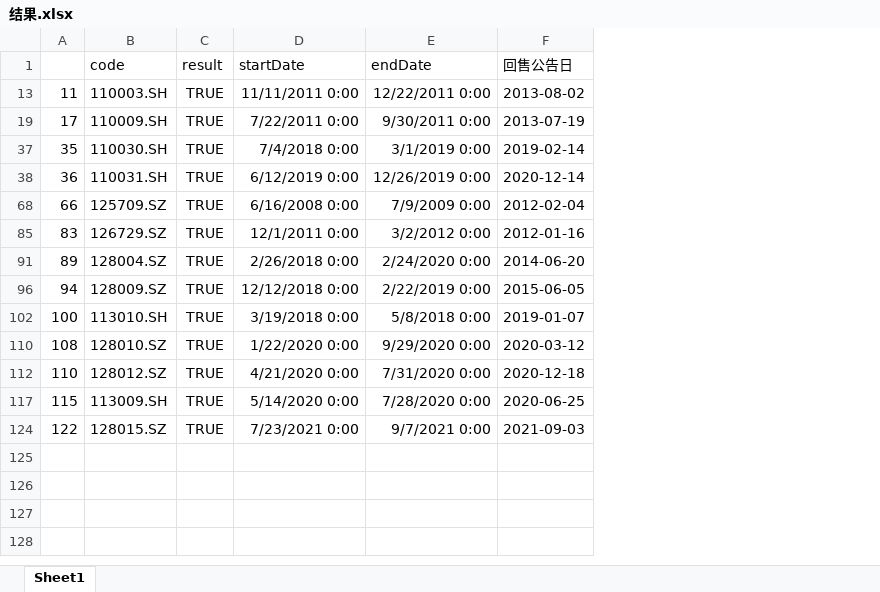
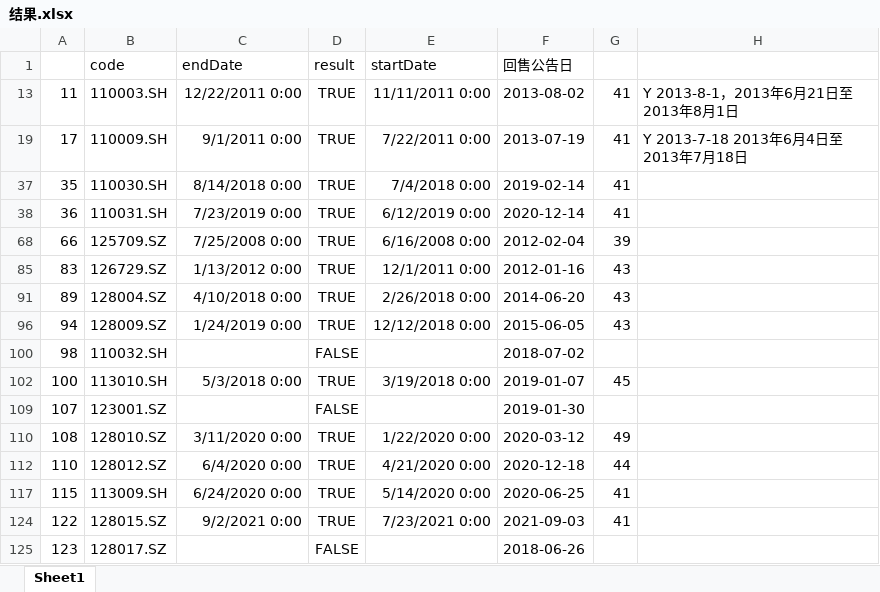
Before and after one commit to sw1507/convertibleBond, an Excel workbook: cbPricing/sellBackTest/结果.xlsx, sheet Sheet1, drawn as a sheet; values as stored, in another font and other column widths than the file's, no borders; removed rows and columns are numbered as before the commit, all else as after; the diff names each change by its address in the sheet, - before the commit and + after, or states it on an @@ line.

```diff
--- a/cbPricing/sellBackTest/结果.xlsx (sheet Sheet1)
+++ b/cbPricing/sellBackTest/结果.xlsx (sheet Sheet1)
+column C (endDate), rows 13-96: 12/22/2011 0:00 | 9/1/2011 0:00 | 8/14/2018 0:00 | 7/23/2019 0:00 | 7/25/2008 0:00 | 1/13/2012 0:00 | 4/10/2018 0:00 | 1/24/2019 0:00; row 102: 5/3/2018 0:00; rows 110-124: 3/11/2020 0:00 | 6/4/2020 0:00 | 6/24/2020 0:00 | 9/2/2021 0:00
-column E (endDate), rows 13-124: 12/22/2011 0:00 | 9/30/2011 0:00 | 3/1/2019 0:00 | 12/26/2019 0:00 | 7/9/2009 0:00 | 3/2/2012 0:00 | 2/24/2020 0:00 | 2/22/2019 0:00 | 5/8/2018 0:00 | 9/29/2020 0:00 | 7/31/2020 0:00 | 7/28/2020 0:00 | 9/7/2021 0:00
+column G, rows 13-96: 41 | 41 | 41 | 41 | 39 | 43 | 43 | 43; row 102: 45; rows 110-124: 49 | 44 | 41 | 41
+column H, rows 13-19: Y 2013-8-1，2013年6月21日至2013年8月1日 | Y 2013-7-18 2013年6月4日至2013年7月18日
@@ row 100 unhidden: 98 | 110032.SH |  | FALSE |  | 2018-07-02 @@
@@ row 109 unhidden: 107 | 123001.SZ |  | FALSE |  | 2019-01-30 @@
@@ row 125 unhidden: 123 | 128017.SZ |  | FALSE |  | 2018-06-26 @@
```
Also changed, not shown: hidden cells, 1 other file.
